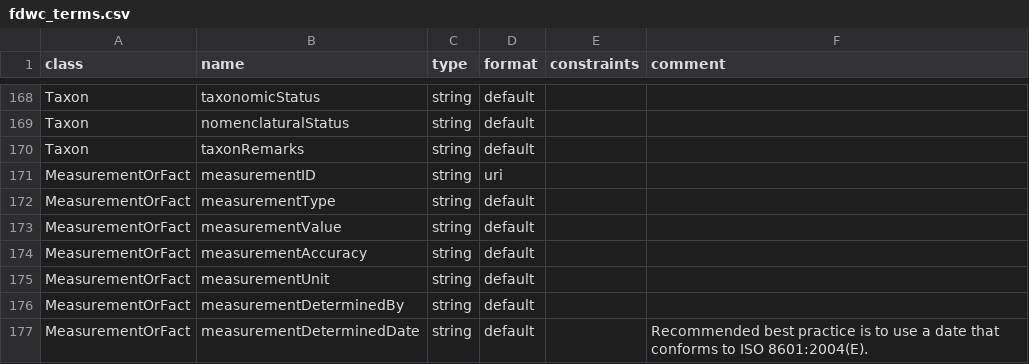
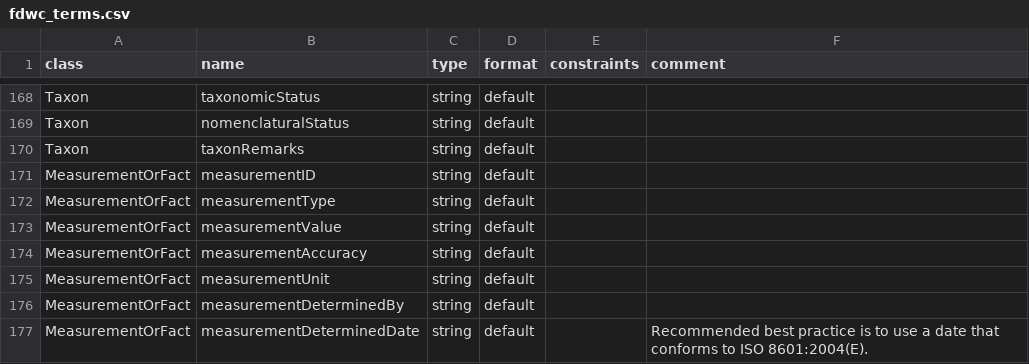
Before and after one commit to frictionlessdata/frictionless-darwin-core, a CSV file: data/fdwc_terms.csv, drawn as a sheet; only a part is shown, gaps mark what is left out; the diff covers the shown part only.

```diff
--- a/data/fdwc_terms.csv
+++ b/data/fdwc_terms.csv
@@ -170,3 +170,3 @@
 "Taxon","taxonRemarks","string","default",,
-"MeasurementOrFact","measurementID","string","uri",,
+"MeasurementOrFact","measurementID","string","default",,
 "MeasurementOrFact","measurementType","string","default",,
```
Also changed, not shown: 22 edited cells elsewhere in this file, 12 other files.
